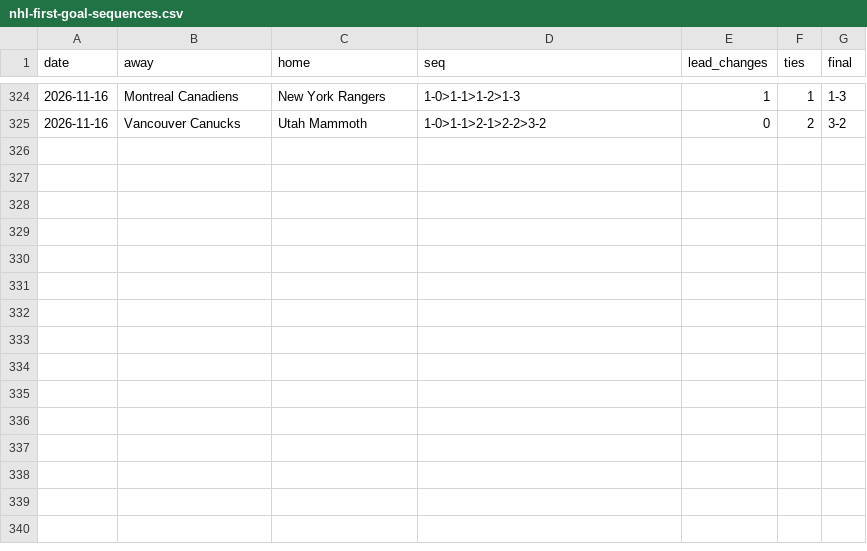
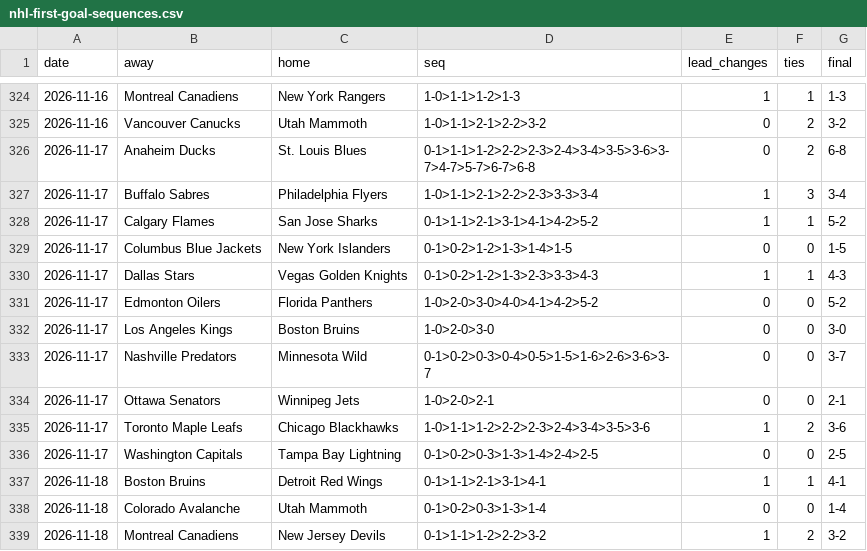
Before and after one commit to michaellvenuti-ops/mv_magic, a CSV file: pc-data/nhl-first-goal-sequences.csv, drawn as a sheet; only a part is shown, gaps mark what is left out.

Commit message:
pc-scans sync: pc-data/nhl-first-goal-sequences.csv

```diff
--- a/pc-data/nhl-first-goal-sequences.csv
+++ b/pc-data/nhl-first-goal-sequences.csv
@@ -325 +325,15 @@ date,away,home,seq,lead_changes,ties,final
 2026-11-16,Vancouver Canucks,Utah Mammoth,1-0>1-1>2-1>2-2>3-2,0,2,3-2
+2026-11-17,Anaheim Ducks,St. Louis Blues,0-1>1-1>1-2>2-2>2-3>2-4>3-4>3-5>3-6>3-7>4-7>5-7>6-7>6-8,0,2,6-8
+2026-11-17,Buffalo Sabres,Philadelphia Flyers,1-0>1-1>2-1>2-2>2-3>3-3>3-4,1,3,3-4
+2026-11-17,Calgary Flames,San Jose Sharks,0-1>1-1>2-1>3-1>4-1>4-2>5-2,1,1,5-2
+2026-11-17,Columbus Blue Jackets,New York Islanders,0-1>0-2>1-2>1-3>1-4>1-5,0,0,1-5
+2026-11-17,Dallas Stars,Vegas Golden Knights,0-1>0-2>1-2>1-3>2-3>3-3>4-3,1,1,4-3
+2026-11-17,Edmonton Oilers,Florida Panthers,1-0>2-0>3-0>4-0>4-1>4-2>5-2,0,0,5-2
+2026-11-17,Los Angeles Kings,Boston Bruins,1-0>2-0>3-0,0,0,3-0
+2026-11-17,Nashville Predators,Minnesota Wild,0-1>0-2>0-3>0-4>0-5>1-5>1-6>2-6>3-6>3-7,0,0,3-7
+2026-11-17,Ottawa Senators,Winnipeg Jets,1-0>2-0>2-1,0,0,2-1
+2026-11-17,Toronto Maple Leafs,Chicago Blackhawks,1-0>1-1>1-2>2-2>2-3>2-4>3-4>3-5>3-6,1,2,3-6
+2026-11-17,Washington Capitals,Tampa Bay Lightning,0-1>0-2>0-3>1-3>1-4>2-4>2-5,0,0,2-5
+2026-11-18,Boston Bruins,Detroit Red Wings,0-1>1-1>2-1>3-1>4-1,1,1,4-1
+2026-11-18,Colorado Avalanche,Utah Mammoth,0-1>0-2>0-3>1-3>1-4,0,0,1-4
+2026-11-18,Montreal Canadiens,New Jersey Devils,0-1>1-1>1-2>2-2>3-2,1,2,3-2
```
